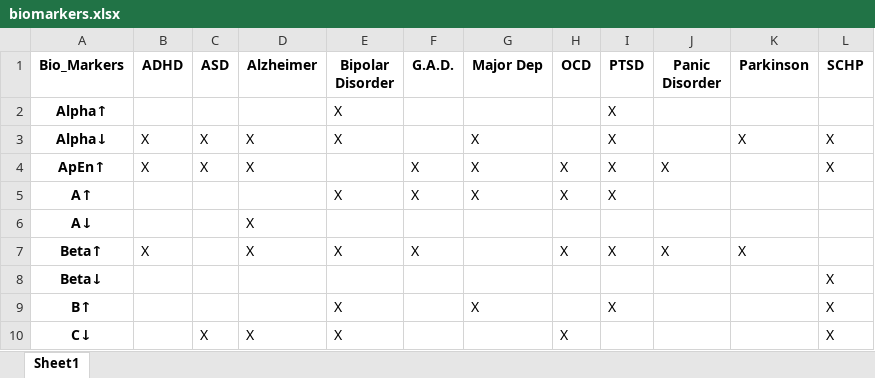
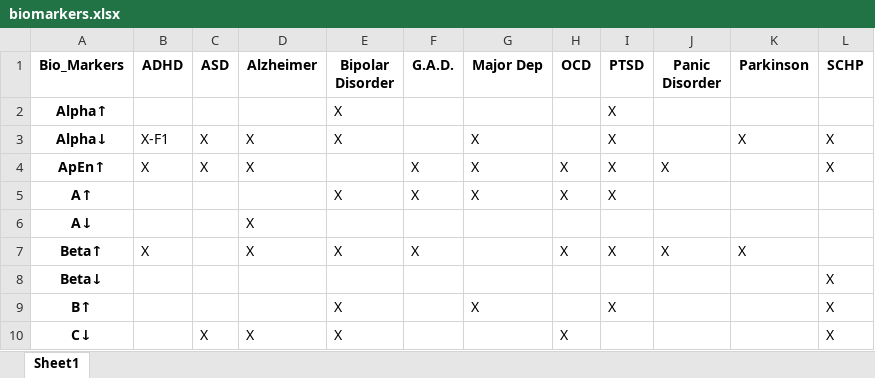
Before and after one commit to casonhub/biomarkers, an Excel workbook: data/biomarkers.xlsx, sheet Sheet1, drawn as a sheet; only a part is shown; values as stored, in another font and other column widths than the file's, no borders; the diff names each change by its address in the sheet, - before the commit and + after, or states it on an @@ line.

Commit message:
updates on mapping and brain region data

```diff
--- a/data/biomarkers.xlsx (sheet Sheet1)
+++ b/data/biomarkers.xlsx (sheet Sheet1)
-B3 (ADHD): X
+B3 (ADHD): X-F1
```
Also changed, not shown: 8 other files.
